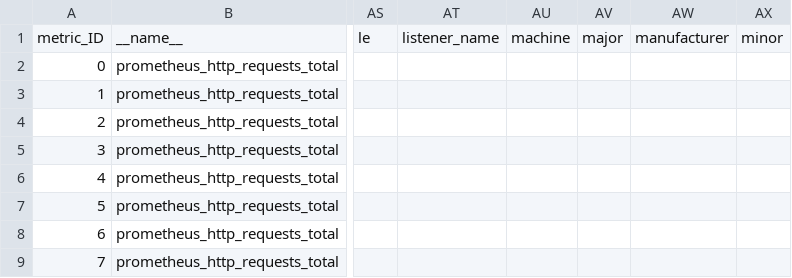
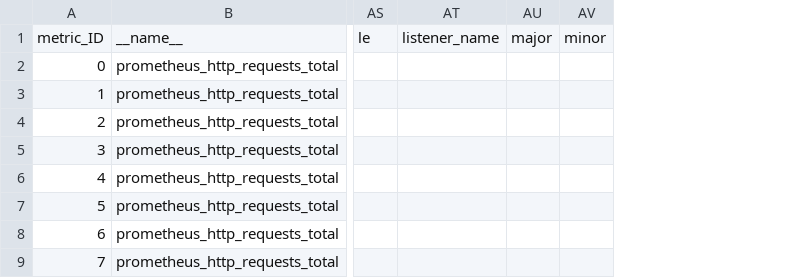
Before and after one commit to alex-randles/Change-Detection-Framework-Examples, a CSV file: video_demo/metric-data-v1.csv, drawn as a sheet; only a part is shown, gaps mark what is left out; the diff names each change by its address in the sheet, - before the commit and + after, or states it on an @@ line.

```diff
--- a/video_demo/metric-data-v1.csv
+++ b/video_demo/metric-data-v1.csv
-column AU, row 1: machine
-column AW, row 1: manufacturer
```
Also changed, not shown: video_demo/metric-data-v2.csv.
